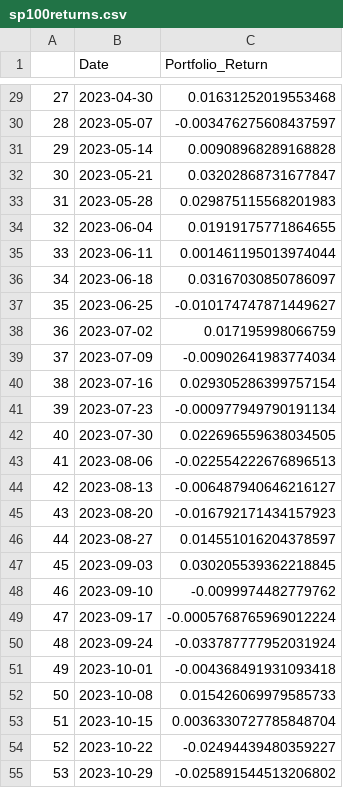
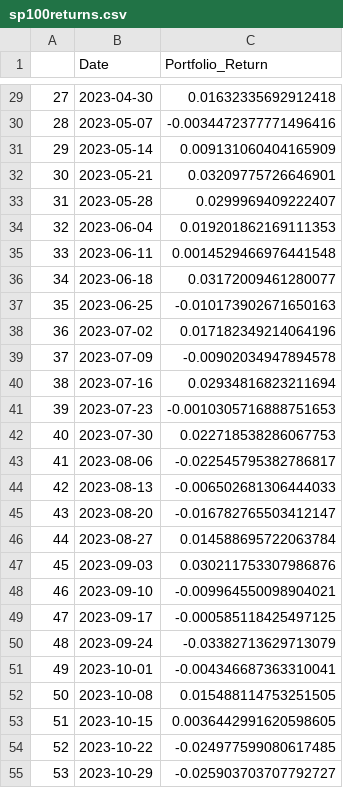
Before and after one commit to chackett24/Passive-Portfolio, a CSV file: sp100returns.csv, drawn as a sheet; only a part is shown, gaps mark what is left out; the diff covers the shown part only.

```diff
--- a/sp100returns.csv
+++ b/sp100returns.csv
@@ -29,27 +29,27 @@
-27,2023-04-30,0.01631252019553468
-28,2023-05-07,-0.003476275608437597
-29,2023-05-14,0.00908968289168828
-30,2023-05-21,0.03202868731677847
-31,2023-05-28,0.029875115568201983
-32,2023-06-04,0.01919175771864655
-33,2023-06-11,0.001461195013974044
-34,2023-06-18,0.03167030850786097
-35,2023-06-25,-0.010174747871449627
-36,2023-07-02,0.017195998066759
-37,2023-07-09,-0.00902641983774034
-38,2023-07-16,0.029305286399757154
-39,2023-07-23,-0.000977949790191134
-40,2023-07-30,0.022696559638034505
-41,2023-08-06,-0.022554222676896513
-42,2023-08-13,-0.006487940646216127
-43,2023-08-20,-0.016792171434157923
-44,2023-08-27,0.014551016204378597
-45,2023-09-03,0.030205539362218845
-46,2023-09-10,-0.0099974482779762
-47,2023-09-17,-0.0005768765969012224
-48,2023-09-24,-0.033787777952031924
-49,2023-10-01,-0.004368491931093418
-50,2023-10-08,0.015426069979585733
-51,2023-10-15,0.0036330727785848704
-52,2023-10-22,-0.02494439480359227
-53,2023-10-29,-0.025891544513206802
+27,2023-04-30,0.01632335692912418
+28,2023-05-07,-0.0034472377771496416
+29,2023-05-14,0.009131060404165909
+30,2023-05-21,0.03209775726646901
+31,2023-05-28,0.0299969409222407
+32,2023-06-04,0.019201862169111353
+33,2023-06-11,0.0014529466976441548
+34,2023-06-18,0.03172009461280077
+35,2023-06-25,-0.010173902671650163
+36,2023-07-02,0.017182349214064196
+37,2023-07-09,-0.00902034947894578
+38,2023-07-16,0.02934816823211694
+39,2023-07-23,-0.0010305716888751653
+40,2023-07-30,0.022718538286067753
+41,2023-08-06,-0.022545795382786817
+42,2023-08-13,-0.006502681306444033
+43,2023-08-20,-0.016782765503412147
+44,2023-08-27,0.014588695722063784
+45,2023-09-03,0.030211753307986876
+46,2023-09-10,-0.009964550098904021
+47,2023-09-17,-0.000585118425497125
+48,2023-09-24,-0.03382713629713079
+49,2023-10-01,-0.004346687363310041
+50,2023-10-08,0.015488114753251505
+51,2023-10-15,0.0036442991620598605
+52,2023-10-22,-0.024977599080617485
+53,2023-10-29,-0.025903703707792727
```
Also changed, not shown: 36 edited cells elsewhere in this file, 18 other files.
